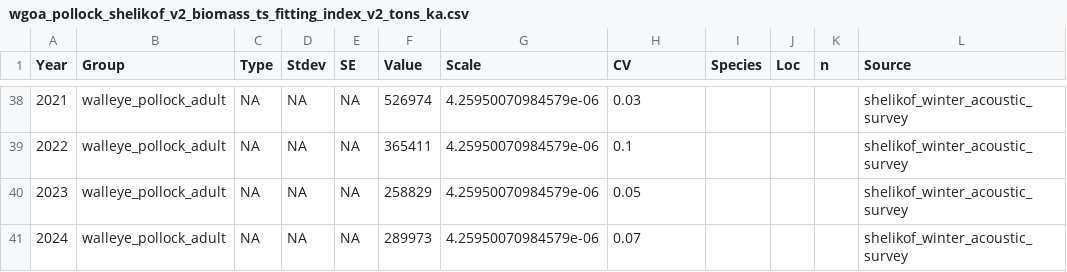
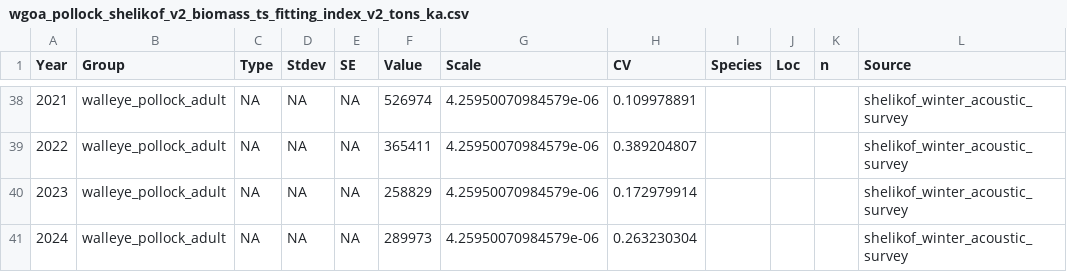
Before and after one commit to BridgetFerriss/WGOA-Ecopath-Rpath, a CSV file: wgoa_data_rpath_fitting/wgoa_pollock_shelikof_v2_biomass_ts_fitting_index_v2_tons_ka.csv, drawn as a sheet; only a part is shown, gaps mark what is left out; the diff covers the shown part only.

```diff
--- a/wgoa_data_rpath_fitting/wgoa_pollock_shelikof_v2_biomass_ts_fitting_index_v2_tons_ka.csv
+++ b/wgoa_data_rpath_fitting/wgoa_pollock_shelikof_v2_biomass_ts_fitting_index_v2_tons_ka.csv
@@ -38,4 +38,4 @@
-2021,"walleye_pollock_adult",NA,NA,NA,526974,4.25950070984579e-06,0.03,"","","","shelikof_winter_acoustic_survey"
-2022,"walleye_pollock_adult",NA,NA,NA,365411,4.25950070984579e-06,0.1,"","","","shelikof_winter_acoustic_survey"
-2023,"walleye_pollock_adult",NA,NA,NA,258829,4.25950070984579e-06,0.05,"","","","shelikof_winter_acoustic_survey"
-2024,"walleye_pollock_adult",NA,NA,NA,289973,4.25950070984579e-06,0.07,"","","","shelikof_winter_acoustic_survey"
+"2021","walleye_pollock_adult",NA,NA,NA,"526974",4.25950070984579e-06,"0.109978891","","","","shelikof_winter_acoustic_survey"
+"2022","walleye_pollock_adult",NA,NA,NA,"365411",4.25950070984579e-06,"0.389204807","","","","shelikof_winter_acoustic_survey"
+"2023","walleye_pollock_adult",NA,NA,NA,"258829",4.25950070984579e-06,"0.172979914","","","","shelikof_winter_acoustic_survey"
+"2024","walleye_pollock_adult",NA,NA,NA,"289973",4.25950070984579e-06,"0.263230304","","","","shelikof_winter_acoustic_survey"
```
Also changed, not shown: 27 edited cells elsewhere in this file, WGOA_source_data/species_weighted_thermal_envelopes_WGOA.csv, data/pollock_acoustic_survey_winter_shelikof.csv, 8 other files.
